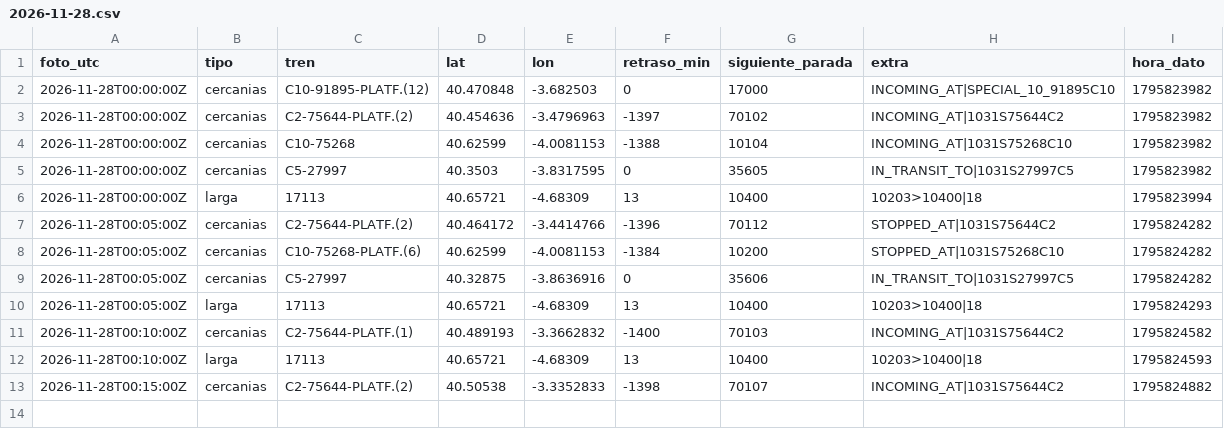
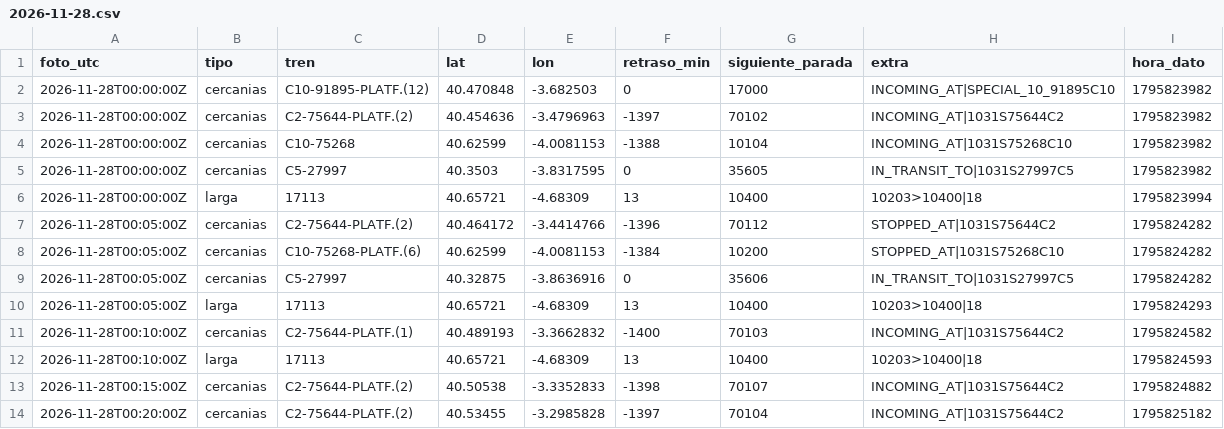
Before and after one commit to carlosgalan01/puntualmente, a CSV file: datos/2026-11-28.csv, drawn as a sheet; the diff names each change by its address in the sheet, - before the commit and + after, or states it on an @@ line.

Commit message:
datos 2026-11-28T00:20

```diff
--- a/datos/2026-11-28.csv
+++ b/datos/2026-11-28.csv
+row 14: 2026-11-28T00:20:00Z | cercanias | C2-75644-PLATF.(2) | 40.53455 | -3.2985828 | -1397 | 70104 | INCOMING_AT|1031S75644C2 | 1795825182
```
Also changed, not shown: 1 other file.
